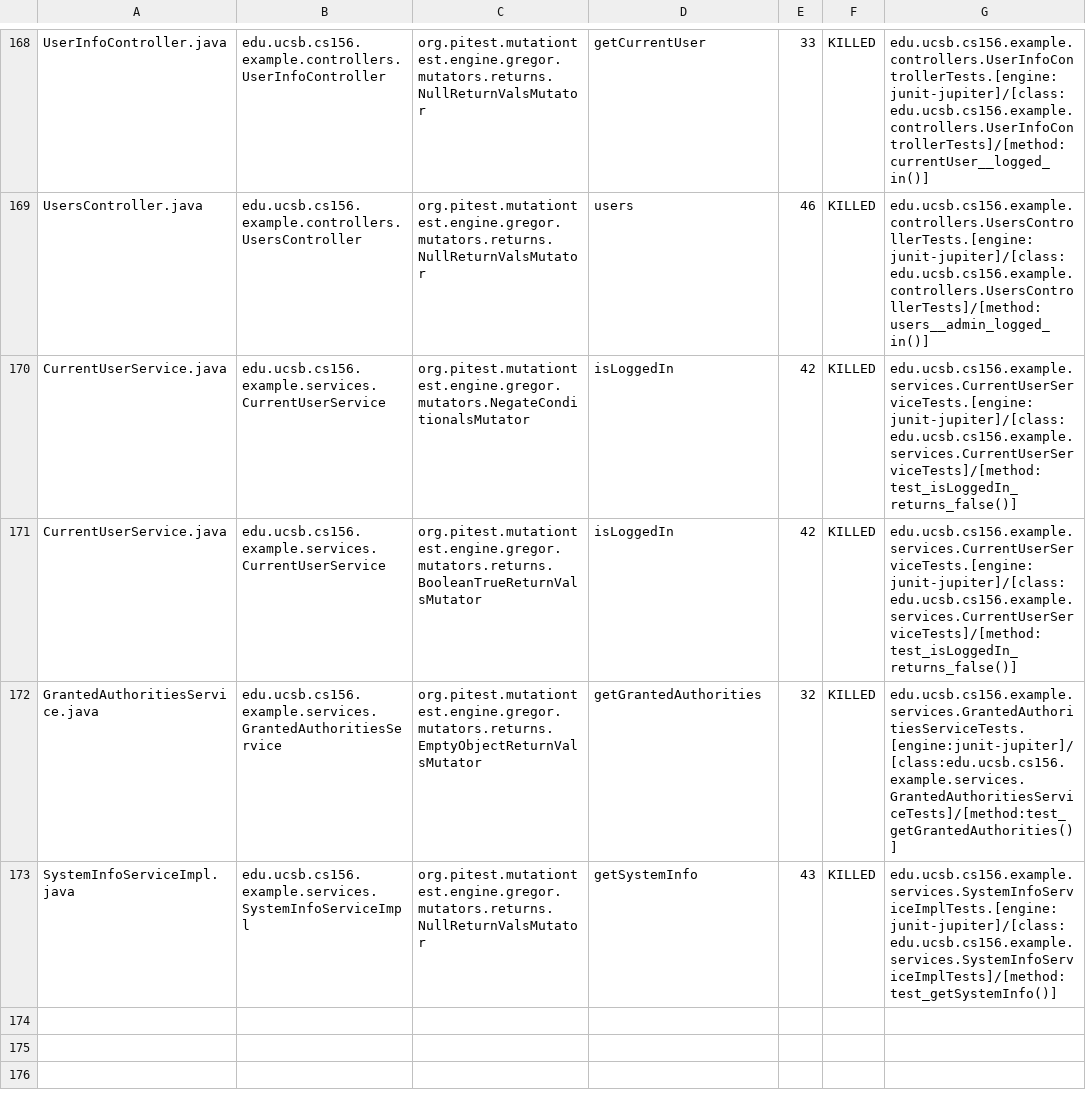
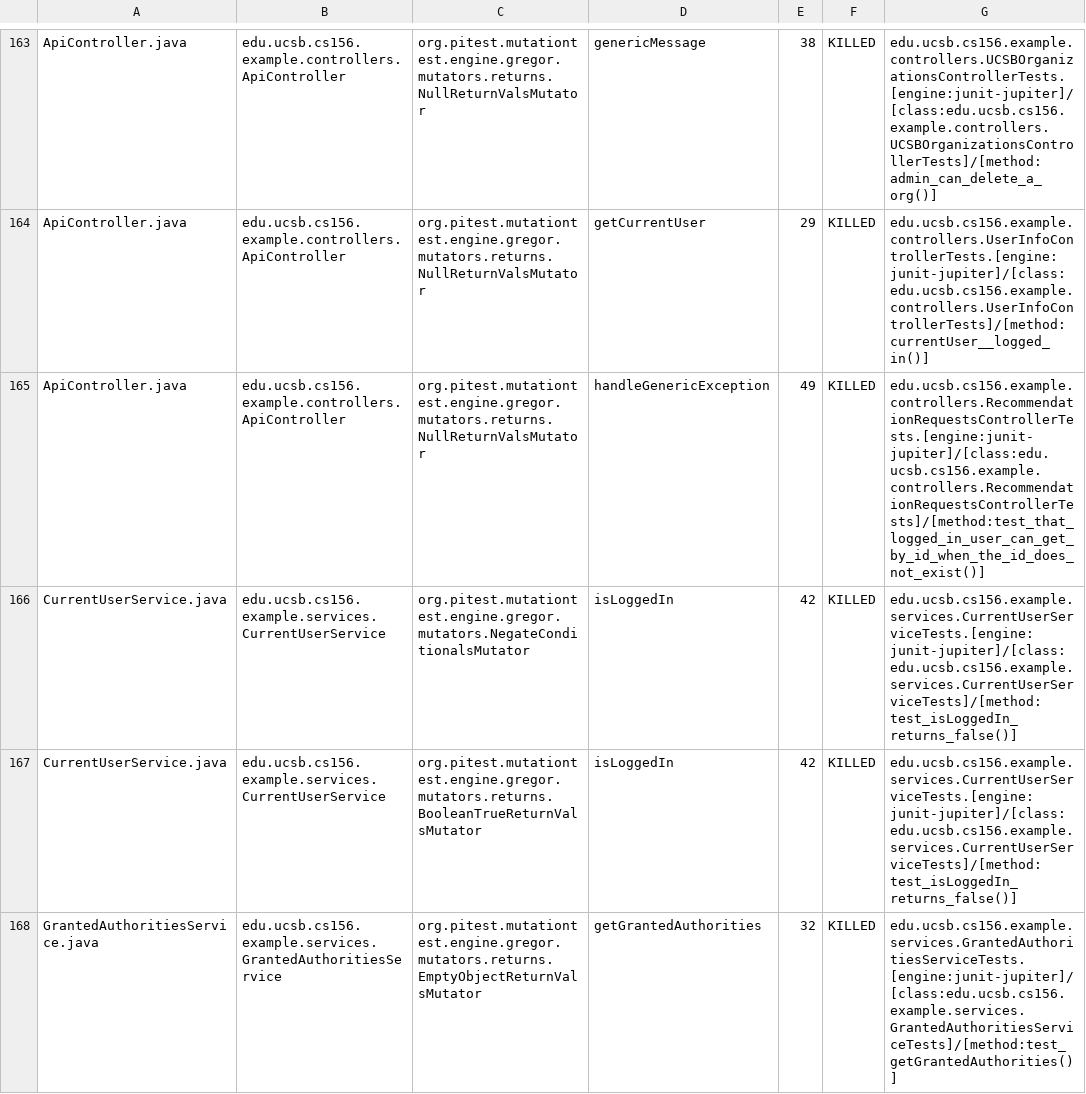
Before and after one commit to ucsb-cs156-s24/team03-s24-4pm-7, a CSV file: prs/92/pitest/mutations.csv, drawn as a sheet; only a part is shown, gaps mark what is left out; the shorter side is filled out with more unchanged rows; addresses are those after the commit; the diff covers the shown part only; the diff names each change by its address in the sheet, - before the commit and + after, or states it on an @@ line.

Commit message:
Deploying to gh-pages from @ ucsb-cs156-s24/team03-s24-4pm-7@207aeaaae545713bebabc9636e6c202ff50aee91 🚀

```diff
--- a/prs/92/pitest/mutations.csv
+++ b/prs/92/pitest/mutations.csv
-A163: UserInfoController.java
+A163: ApiController.java
-B163: edu.ucsb.cs156.example.controllers.UserInfoController
+B163: edu.ucsb.cs156.example.controllers.ApiController
-D163: getCurrentUser
+D163: genericMessage
-E163: 33
+E163: 38
-G163: edu.ucsb.cs156.example.controllers.UserInfoControllerTests.[engine:junit-jupiter]/[class:edu.ucsb.cs156.example.controllers.UserInfoControllerTests]/[method:currentUser__logged_in()]
+G163: edu.ucsb.cs156.example.controllers.UCSBOrganizationsControllerTests.[engine:junit-jupiter]/[class:edu.ucsb.cs156.example.controllers.UCSBOrganizationsControllerTests]/[method:admin_can_delete_a_org()]
@@ row 2 moved to row 164: ApiController.java @@
-A165: UsersController.java
+A165: ApiController.java
-B165: edu.ucsb.cs156.example.controllers.UsersController
+B165: edu.ucsb.cs156.example.controllers.ApiController
-D165: users
+D165: handleGenericException
-E165: 46
+E165: 49
-G165: edu.ucsb.cs156.example.controllers.UsersControllerTests.[engine:junit-jupiter]/[class:edu.ucsb.cs156.example.controllers.UsersControllerTests]/[method:users__admin_logged_in()]
+G165: edu.ucsb.cs156.example.controllers.RecommendationRequestsControllerTests.[engine:junit-jupiter]/[class:edu.ucsb.cs156.example.controllers.RecommendationRequestsControllerTests]/[method:test_that_logged_in_user_can_get_by_id_when_the_id_does_not_exist()]
```
Also changed, not shown: 2 added rows, 2 removed rows and 126 moved rows elsewhere in this file, 18 other files.
